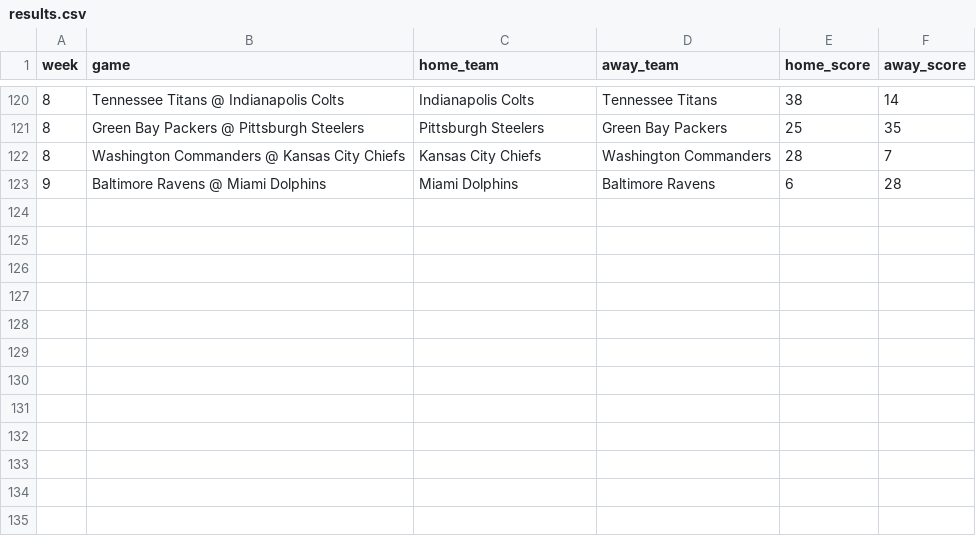
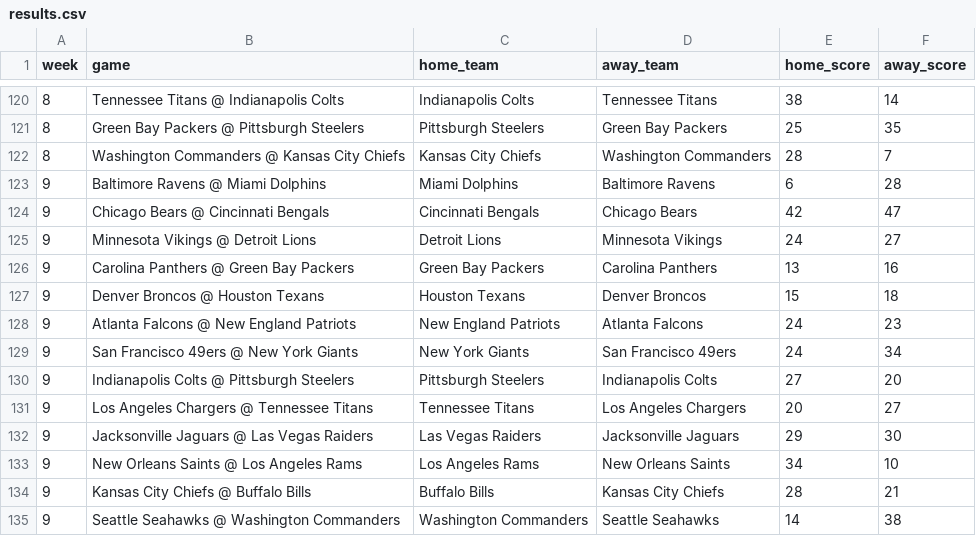
Before and after one commit to jackewings/NFL-Pickem-App, a CSV file: data/results.csv, drawn as a sheet; only a part is shown, gaps mark what is left out; the diff names each change by its address in the sheet, - before the commit and + after, or states it on an @@ line.

Commit message:
Week 9 Weekend

```diff
--- a/data/results.csv
+++ b/data/results.csv
+row 124: 9 | Chicago Bears @ Cincinnati Bengals | Cincinnati Bengals | Chicago Bears | 42 | 47
+row 125: 9 | Minnesota Vikings @ Detroit Lions | Detroit Lions | Minnesota Vikings | 24 | 27
+row 126: 9 | Carolina Panthers @ Green Bay Packers | Green Bay Packers | Carolina Panthers | 13 | 16
+row 127: 9 | Denver Broncos @ Houston Texans | Houston Texans | Denver Broncos | 15 | 18
+row 128: 9 | Atlanta Falcons @ New England Patriots | New England Patriots | Atlanta Falcons | 24 | 23
+row 129: 9 | San Francisco 49ers @ New York Giants | New York Giants | San Francisco 49ers | 24 | 34
+row 130: 9 | Indianapolis Colts @ Pittsburgh Steelers | Pittsburgh Steelers | Indianapolis Colts | 27 | 20
+row 131: 9 | Los Angeles Chargers @ Tennessee Titans | Tennessee Titans | Los Angeles Chargers | 20 | 27
+row 132: 9 | Jacksonville Jaguars @ Las Vegas Raiders | Las Vegas Raiders | Jacksonville Jaguars | 29 | 30
+row 133: 9 | New Orleans Saints @ Los Angeles Rams | Los Angeles Rams | New Orleans Saints | 34 | 10
+row 134: 9 | Kansas City Chiefs @ Buffalo Bills | Buffalo Bills | Kansas City Chiefs | 28 | 21
+row 135: 9 | Seattle Seahawks @ Washington Commanders | Washington Commanders | Seattle Seahawks | 14 | 38
```
